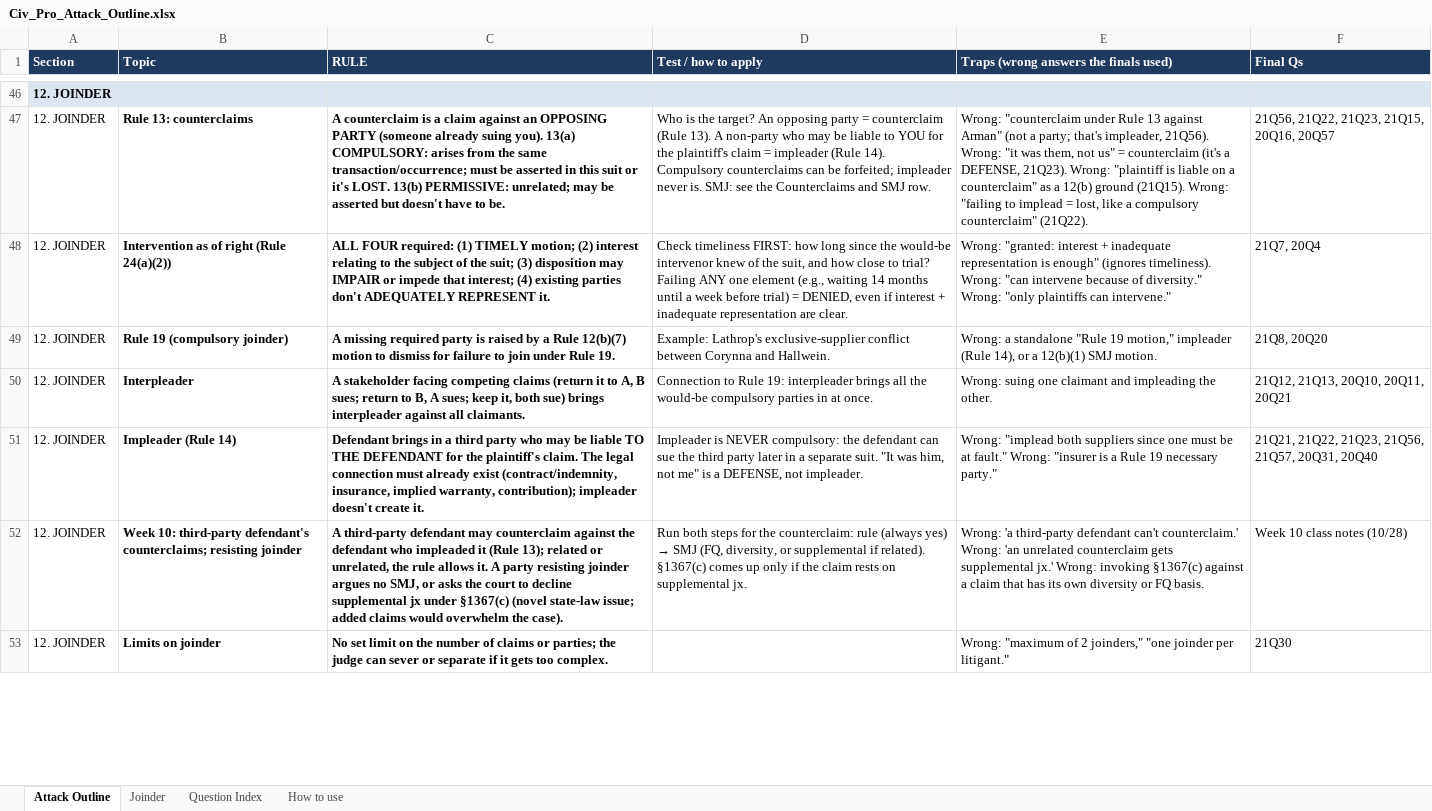
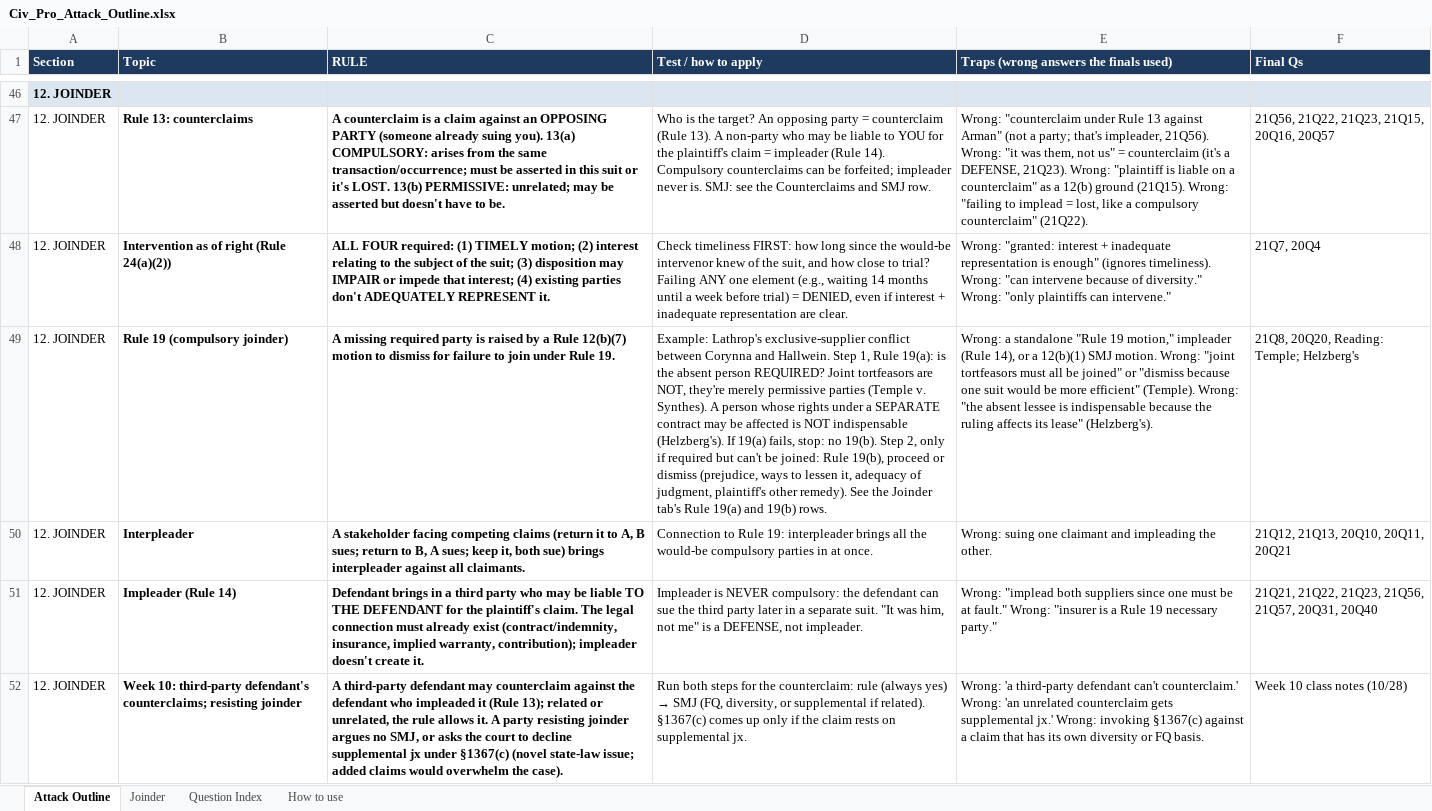
Before and after one commit to matt81487/sample, an Excel workbook: Civ_Pro_Attack_Outline.xlsx, sheet Attack Outline, drawn as a sheet; only a part is shown, gaps mark what is left out; the shorter side is filled out with more unchanged rows; values as stored, in another font and other column widths than the file's, no borders; the diff names each change by its address in the sheet, - before the commit and + after, or states it on an @@ line.

```diff
--- a/Civ_Pro_Attack_Outline.xlsx (sheet Attack Outline)
+++ b/Civ_Pro_Attack_Outline.xlsx (sheet Attack Outline)
-D49 (Test / how to apply): …and Hallwein.
+D49 (Test / how to apply): …and Hallwein. Step 1, Rule 19(a): is the absent person REQUIRED? Joint tortfeasors are NOT, they're merely permissive parties (Temple v. Synthes). A person whose rights under a SEPARATE contract may be affected is NOT indispensable (Helzberg's). If 19(a) fails, stop: no 19(b). Step 2, only if required but can't be joined: Rule 19(b), proceed or dismiss (prejudice, ways to lessen it, adequacy of judgment, plaintiff's other remedy). See the Joinder tab's Rule 19(a) and 19(b) rows.
-E49: …SMJ motion.
+E49: …SMJ motion. Wrong: "joint tortfeasors must all be joined" or "dismiss because one suit would be more efficient" (Temple). Wrong: "the absent lessee is indispensable because the ruling affects its lease" (Helzberg's).
-F49 (Final Qs): 21Q8, 20Q20
+F49 (Final Qs): 21Q8, 20Q20, Reading: Temple; Helzberg's
```
Also changed, not shown: sheet Joinder.
